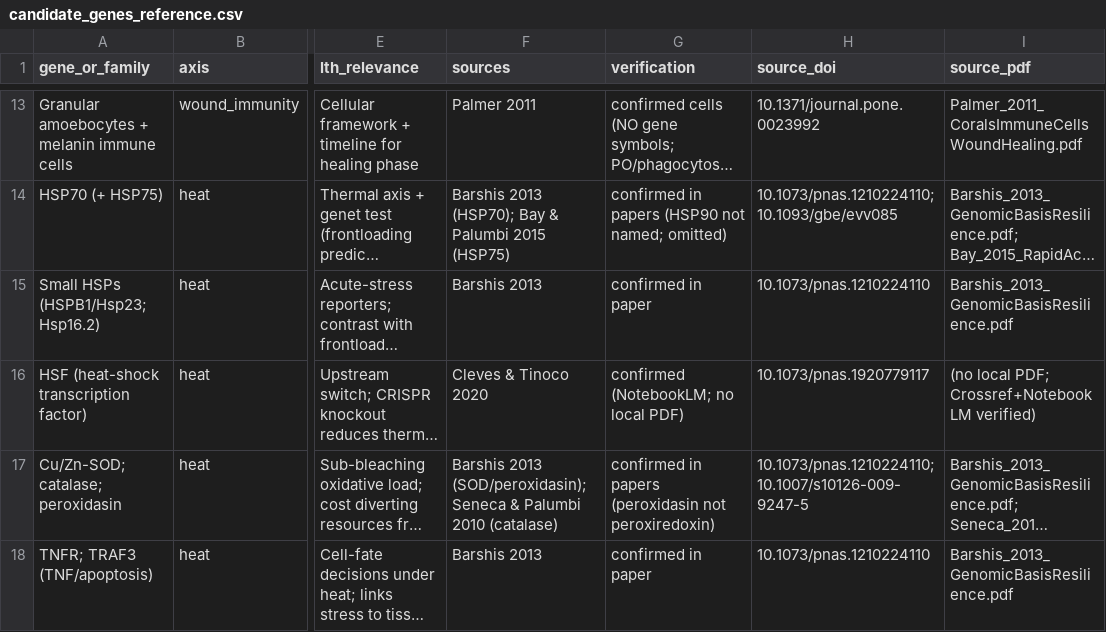
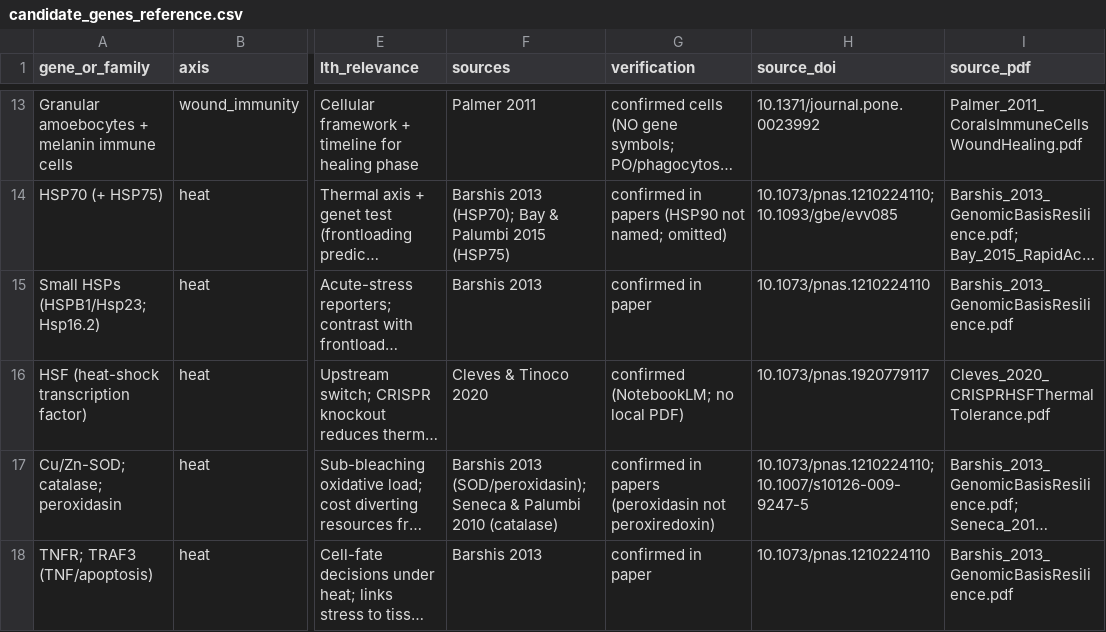
Before and after one commit to stier-lab/17.-LTH_expression_by_temperature_2025, a CSV file: docs/for_shreya/candidate_genes_reference.csv, drawn as a sheet; only a part is shown, gaps mark what is left out; long unchanged cells end in …; the diff names each change by its address in the sheet, - before the commit and + after, or states it on an @@ line.

```diff
--- a/docs/for_shreya/candidate_genes_reference.csv
+++ b/docs/for_shreya/candidate_genes_reference.csv
-I16 (source_pdf): (no local PDF; Crossref+NotebookLM verified)
+I16 (source_pdf): Cleves_2020_CRISPRHSFThermalTolerance.pdf
```
Also changed, not shown: 4 other files.
